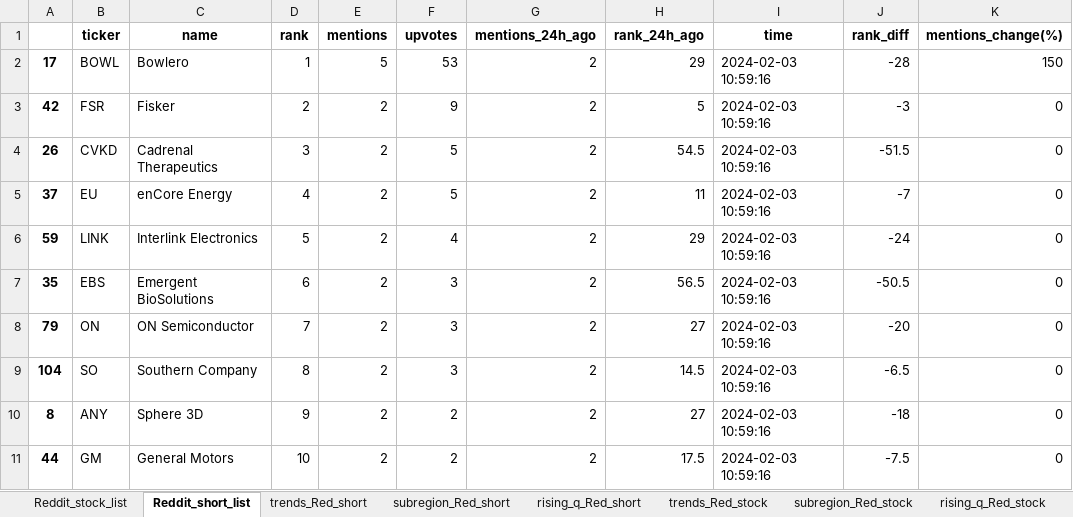
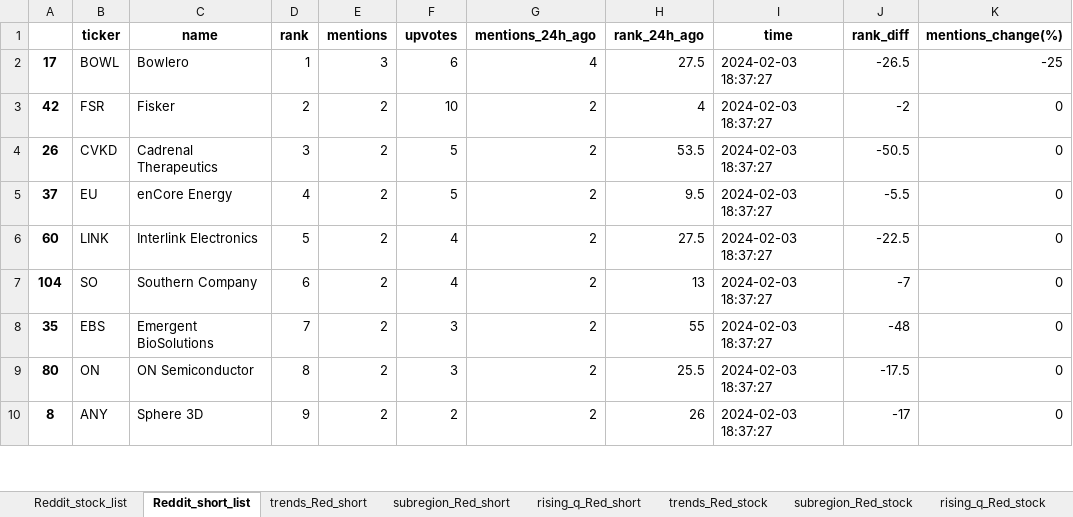
Before and after one commit to datasciencetemple/Trends, an Excel workbook: Reddit_stock_list.xlsx, sheet Reddit_short_list, drawn as a sheet; only a part is shown; values as stored, in another font and other column widths than the file's, no borders; removed rows and columns are numbered as before the commit, all else as after; the diff covers the shown part only; the diff names each change by its address in the sheet, - before the commit and + after, or states it on an @@ line.

Commit message:
Update Time:2024-02-03 19:00:00

```diff
--- a/Reddit_stock_list.xlsx (sheet Reddit_short_list)
+++ b/Reddit_stock_list.xlsx (sheet Reddit_short_list)
-E2 (mentions): 5
+E2 (mentions): 3
-F2 (upvotes): 53
+F2 (upvotes): 6
-G2 (mentions_24h_ago): 2
+G2 (mentions_24h_ago): 4
-H2 (rank_24h_ago): 29
+H2 (rank_24h_ago): 27.5
-I2:I6 (time): 2024-02-03 10:59:16
+I2:I6 (time): 2024-02-03 18:37:27
-J2 (rank_diff): -28
+J2 (rank_diff): -26.5
-K2 (mentions_change(%)): 150
+K2 (mentions_change(%)): -25
-F3 (upvotes): 9
+F3 (upvotes): 10
-H3 (rank_24h_ago): 5
+H3 (rank_24h_ago): 4
-J3 (rank_diff): -3
+J3 (rank_diff): -2
-H4 (rank_24h_ago): 54.5
+H4 (rank_24h_ago): 53.5
-J4 (rank_diff): -51.5
+J4 (rank_diff): -50.5
-H5 (rank_24h_ago): 11
+H5 (rank_24h_ago): 9.5
-J5 (rank_diff): -7
+J5 (rank_diff): -5.5
-A6: 59
+A6: 60
-H6 (rank_24h_ago): 29
+H6 (rank_24h_ago): 27.5
-J6 (rank_diff): -24
+J6 (rank_diff): -22.5
-row 7: 35 | EBS | Emergent BioSolutions | 6 | 2 | 3 | 2 | 56.5 | 2024-02-03 10:59:16 | -50.5 | 0
-row 8: 79 | ON | ON Semiconductor | 7 | 2 | 3 | 2 | 27 | 2024-02-03 10:59:16 | -20 | 0
-D7 (rank): 8
+D7 (rank): 6
-F7 (upvotes): 3
+F7 (upvotes): 4
-H7 (rank_24h_ago): 14.5
+H7 (rank_24h_ago): 13
-I7 (time): 2024-02-03 10:59:16
+I7 (time): 2024-02-03 18:37:27
-J7 (rank_diff): -6.5
+J7 (rank_diff): -7
+row 8: 35 | EBS | Emergent BioSolutions | 7 | 2 | 3 | 2 | 55 | 2024-02-03 18:37:27 | -48 | 0
+row 9: 80 | ON | ON Semiconductor | 8 | 2 | 3 | 2 | 25.5 | 2024-02-03 18:37:27 | -17.5 | 0
-H10 (rank_24h_ago): 27
+H10 (rank_24h_ago): 26
-I10 (time): 2024-02-03 10:59:16
+I10 (time): 2024-02-03 18:37:27
-J10 (rank_diff): -18
+J10 (rank_diff): -17
-row 11: 44 | GM | General Motors | 10 | 2 | 2 | 2 | 17.5 | 2024-02-03 10:59:16 | -7.5 | 0
```
Also changed, not shown: 21 added rows, 19 removed rows and 439 edited cells elsewhere in this sheet, sheet trends_Red_stock, sheet trends_Red_short, sheet subregion_Red_stock, sheet Reddit_stock_list, sheet rising_q_Red_short, sheet subregion_Red_short, 1 more sheet.
